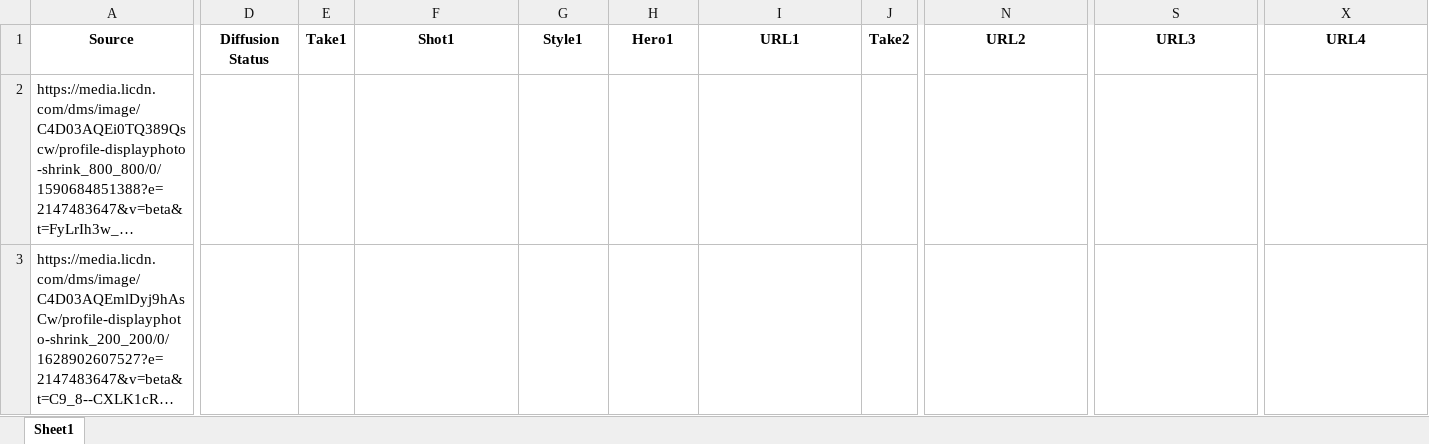
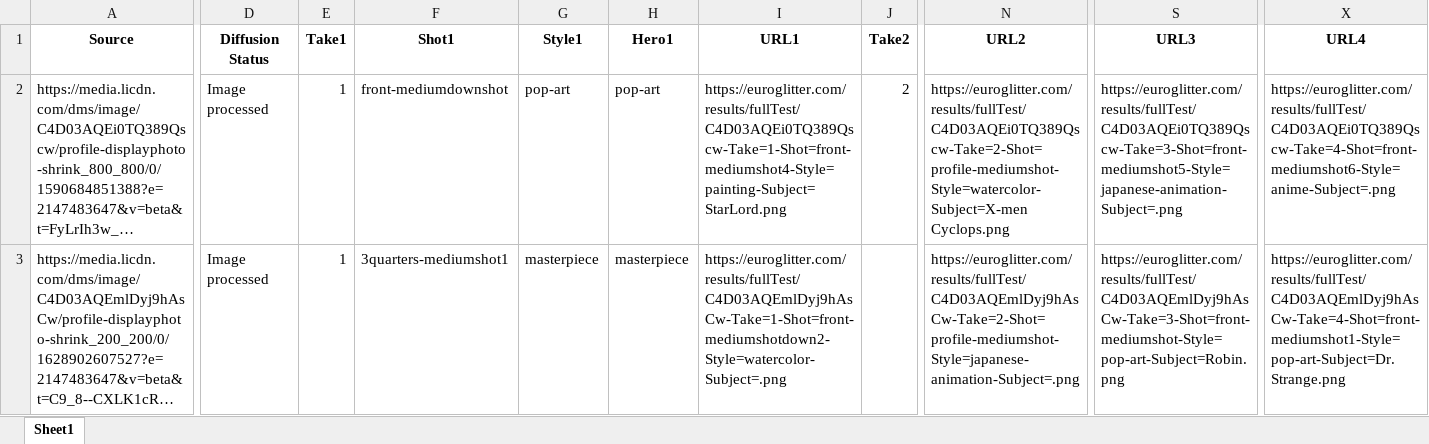
Before and after one commit to Moibe/splashmix-batcher, an Excel workbook: fullTest.xlsx, sheet Sheet1, drawn as a sheet; only a part is shown, gaps mark what is left out; long unchanged cells end in …; values as stored, in another font and other column widths than the file's, no borders; the diff covers the shown part only; the diff names each change by its address in the sheet, - before the commit and + after, or states it on an @@ line.

```diff
--- a/fullTest.xlsx (sheet Sheet1)
+++ b/fullTest.xlsx (sheet Sheet1)
-D2:D3 (Diffusion Status): (empty)
+D2:D3 (Diffusion Status): Image processed
-E2:E3 (Take1): (empty)
+E2:E3 (Take1): 1
-F2 (Shot1): (empty)
+F2 (Shot1): front-mediumdownshot
-G2 (Style1): (empty)
+G2 (Style1): pop-art
-H2 (Hero1): (empty)
+H2 (Hero1): pop-art
-I2 (URL1): (empty)
+I2 (URL1): https://euroglitter.com/results/fullTest/C4D03AQEi0TQ389Qscw-Take=1-Shot=front-mediumshot4-Style=painting-Subject=StarLord.png
-J2 (Take2): (empty)
+J2 (Take2): 2
-N2 (URL2): (empty)
+N2 (URL2): https://euroglitter.com/results/fullTest/C4D03AQEi0TQ389Qscw-Take=2-Shot=profile-mediumshot-Style=watercolor-Subject=X-men Cyclops.png
-S2 (URL3): (empty)
+S2 (URL3): https://euroglitter.com/results/fullTest/C4D03AQEi0TQ389Qscw-Take=3-Shot=front-mediumshot5-Style=japanese-animation-Subject=.png
-X2 (URL4): (empty)
+X2 (URL4): https://euroglitter.com/results/fullTest/C4D03AQEi0TQ389Qscw-Take=4-Shot=front-mediumshot6-Style=anime-Subject=.png
-F3 (Shot1): (empty)
+F3 (Shot1): 3quarters-mediumshot1
-G3 (Style1): (empty)
+G3 (Style1): masterpiece
-H3 (Hero1): (empty)
+H3 (Hero1): masterpiece
-I3 (URL1): (empty)
+I3 (URL1): https://euroglitter.com/results/fullTest/C4D03AQEmlDyj9hAsCw-Take=1-Shot=front-mediumshotdown2-Style=watercolor-Subject=.png
-N3 (URL2): (empty)
+N3 (URL2): https://euroglitter.com/results/fullTest/C4D03AQEmlDyj9hAsCw-Take=2-Shot=profile-mediumshot-Style=japanese-animation-Subject=.png
-S3 (URL3): (empty)
+S3 (URL3): https://euroglitter.com/results/fullTest/C4D03AQEmlDyj9hAsCw-Take=3-Shot=front-mediumshot-Style=pop-art-Subject=Robin.png
-X3 (URL4): (empty)
+X3 (URL4): https://euroglitter.com/results/fullTest/C4D03AQEmlDyj9hAsCw-Take=4-Shot=front-mediumshot1-Style=pop-art-Subject=Dr.Strange.png
```
Also changed, not shown: 340 edited cells elsewhere in this sheet, 10 other files.
